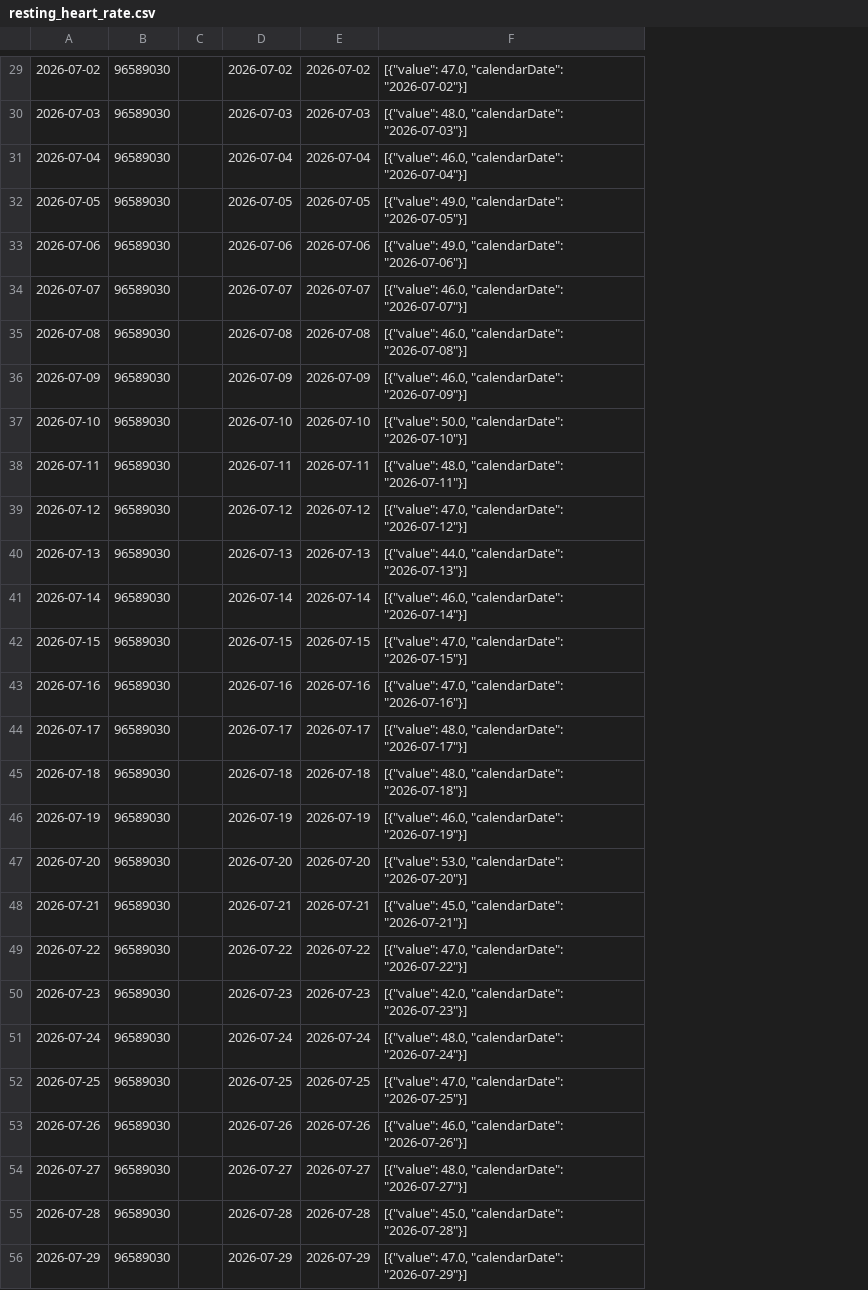
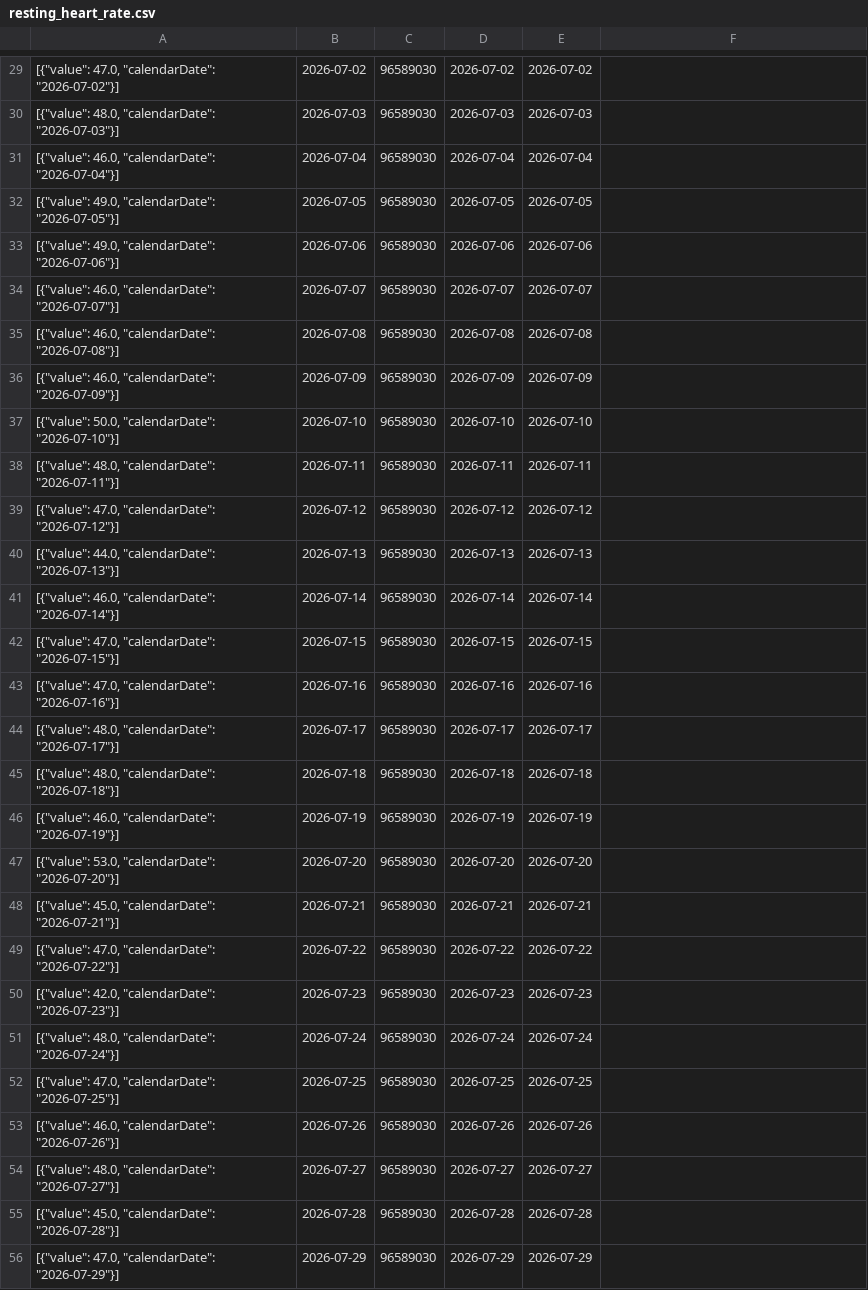
Before and after one commit to 123KingKarl123/garmin-data-xK9mP2qL7vR4nJ8w, a CSV file: resting_heart_rate.csv, drawn as a sheet; only a part is shown, gaps mark what is left out; removed rows and columns are numbered as before the commit, all else as after; the diff covers the shown part only; the diff names each change by its address in the sheet, - before the commit and + after, or states it on an @@ line.

```diff
--- a/resting_heart_rate.csv
+++ b/resting_heart_rate.csv
+column A, rows 29-56: [{"value": 47.0, "calendarDate": "2026-07-02"}] | [{"value": 48.0, "calendarDate": "2026-07-03"}] | [{"value": 46.0, "calendarDate": "2026-07-04"}] | [{"value": 49.0, "calendarDate": "2026-07-05"}] | [{"value": 49.0, "calendarDate": "2026-07-06"}] | [{"value": 46.0, "calendarDate": "2026-07-07"}] | [{"value": 46.0, "calendarDate": "2026-07-08"}] | [{"value": 46.0, "calendarDate": "2026-07-09"}] | [{"value": 50.0, "calendarDate": "2026-07-10"}] | [{"value": 48.0, "calendarDate": "2026-07-11"}] | [{"value": 47.0, "calendarDate": "2026-07-12"}] | [{"value": 44.0, "calendarDate": "2026-07-13"}] | [{"value": 46.0, "calendarDate": "2026-07-14"}] | [{"value": 47.0, "calendarDate": "2026-07-15"}] | [{"value": 47.0, "calendarDate": "2026-07-16"}] | [{"value": 48.0, "calendarDate": "2026-07-17"}] | [{"value": 48.0, "calendarDate": "2026-07-18"}] | [{"value": 46.0, "calendarDate": "2026-07-19"}] | [{"value": 53.0, "calendarDate": "2026-07-20"}] | [{"value": 45.0, "calendarDate": "2026-07-21"}] | [{"value": 47.0, "calendarDate": "2026-07-22"}] | [{"value": 42.0, "calendarDate": "2026-07-23"}] | [{"value": 48.0, "calendarDate": "2026-07-24"}] | [{"value": 47.0, "calendarDate": "2026-07-25"}] | [{"value": 46.0, "calendarDate": "2026-07-26"}] | [{"value": 48.0, "calendarDate": "2026-07-27"}] | [{"value": 45.0, "calendarDate": "2026-07-28"}] | [{"value": 47.0, "calendarDate": "2026-07-29"}]
-column C, empty
-F29: [{"value": 47.0, "calendarDate": "2026-07-02"}]
+F29: (empty)
-F30: [{"value": 48.0, "calendarDate": "2026-07-03"}]
+F30: (empty)
-F31: [{"value": 46.0, "calendarDate": "2026-07-04"}]
+F31: (empty)
-F32: [{"value": 49.0, "calendarDate": "2026-07-05"}]
+F32: (empty)
-F33: [{"value": 49.0, "calendarDate": "2026-07-06"}]
+F33: (empty)
-F34: [{"value": 46.0, "calendarDate": "2026-07-07"}]
+F34: (empty)
-F35: [{"value": 46.0, "calendarDate": "2026-07-08"}]
+F35: (empty)
-F36: [{"value": 46.0, "calendarDate": "2026-07-09"}]
+F36: (empty)
-F37: [{"value": 50.0, "calendarDate": "2026-07-10"}]
+F37: (empty)
-F38: [{"value": 48.0, "calendarDate": "2026-07-11"}]
+F38: (empty)
-F39: [{"value": 47.0, "calendarDate": "2026-07-12"}]
+F39: (empty)
-F40: [{"value": 44.0, "calendarDate": "2026-07-13"}]
+F40: (empty)
-F41: [{"value": 46.0, "calendarDate": "2026-07-14"}]
+F41: (empty)
-F42: [{"value": 47.0, "calendarDate": "2026-07-15"}]
+F42: (empty)
-F43: [{"value": 47.0, "calendarDate": "2026-07-16"}]
+F43: (empty)
-F44: [{"value": 48.0, "calendarDate": "2026-07-17"}]
+F44: (empty)
-F45: [{"value": 48.0, "calendarDate": "2026-07-18"}]
+F45: (empty)
-F46: [{"value": 46.0, "calendarDate": "2026-07-19"}]
+F46: (empty)
-F47: [{"value": 53.0, "calendarDate": "2026-07-20"}]
+F47: (empty)
-F48: [{"value": 45.0, "calendarDate": "2026-07-21"}]
+F48: (empty)
-F49: [{"value": 47.0, "calendarDate": "2026-07-22"}]
+F49: (empty)
-F50: [{"value": 42.0, "calendarDate": "2026-07-23"}]
+F50: (empty)
-F51: [{"value": 48.0, "calendarDate": "2026-07-24"}]
+F51: (empty)
-F52: [{"value": 47.0, "calendarDate": "2026-07-25"}]
+F52: (empty)
-F53: [{"value": 46.0, "calendarDate": "2026-07-26"}]
+F53: (empty)
-F54: [{"value": 48.0, "calendarDate": "2026-07-27"}]
+F54: (empty)
-F55: [{"value": 45.0, "calendarDate": "2026-07-28"}]
+F55: (empty)
-F56: [{"value": 47.0, "calendarDate": "2026-07-29"}]
+F56: (empty)
```
Also changed, not shown: 1 added row, 1 removed row and 63 edited cells elsewhere in this file, activities.csv, body_composition.csv, 6 other files.
